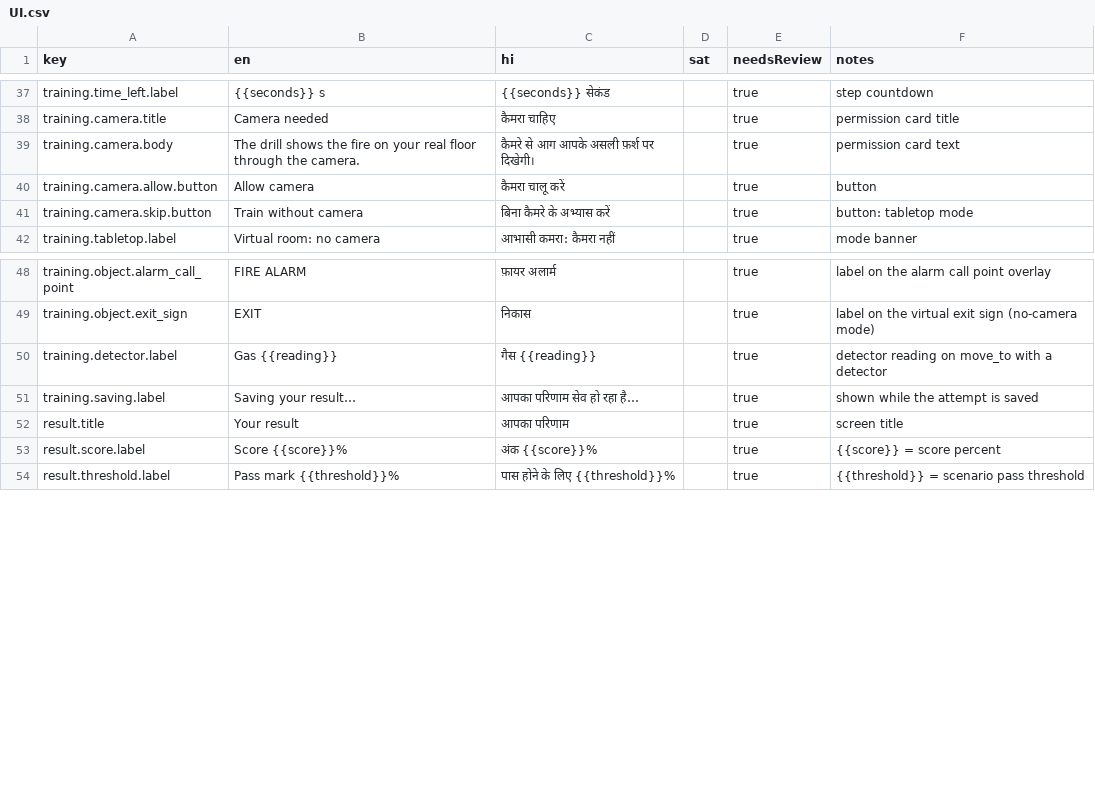
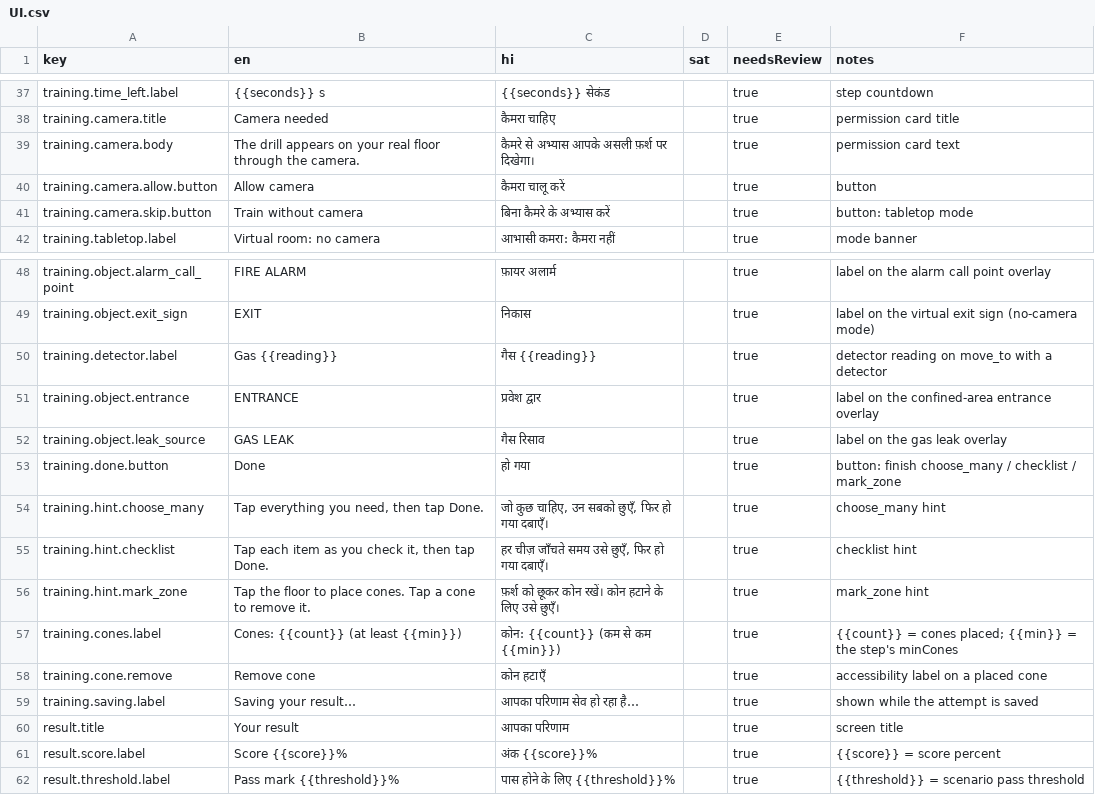
Before and after one commit to buildwithpriince/suraksha-saathi, a CSV file: content/strings/UI.csv, drawn as a sheet; only a part is shown, gaps mark what is left out.

```diff
--- a/content/strings/UI.csv
+++ b/content/strings/UI.csv
@@ -38,3 +38,3 @@ training.time_left.label,{{seconds}} s,{{seconds}} सेकंड,,true,step co
 training.camera.title,Camera needed,कैमरा चाहिए,,true,permission card title
-training.camera.body,The drill shows the fire on your real floor through the camera.,कैमरे से आग आपके असली फ़र्श पर दिखेगी।,,true,permission card text
+training.camera.body,The drill appears on your real floor through the camera.,कैमरे से अभ्यास आपके असली फ़र्श पर दिखेगा।,,true,permission card text
 training.camera.allow.button,Allow camera,कैमरा चालू करें,,true,button
@@ -50,2 +50,10 @@ training.object.exit_sign,EXIT,निकास,,true,label on the virtual exit s
 training.detector.label,Gas {{reading}},गैस {{reading}},,true,detector reading on move_to with a detector
+training.object.entrance,ENTRANCE,प्रवेश द्वार,,true,label on the confined-area entrance overlay
+training.object.leak_source,GAS LEAK,गैस रिसाव,,true,label on the gas leak overlay
+training.done.button,Done,हो गया,,true,button: finish choose_many / checklist / mark_zone
+training.hint.choose_many,"Tap everything you need, then tap Done.","जो कुछ चाहिए, उन सबको छुएँ, फिर हो गया दबाएँ।",,true,choose_many hint
+training.hint.checklist,"Tap each item as you check it, then tap Done.","हर चीज़ जाँचते समय उसे छुएँ, फिर हो गया दबाएँ।",,true,checklist hint
+training.hint.mark_zone,Tap the floor to place cones. Tap a cone to remove it.,फ़र्श को छूकर कोन रखें। कोन हटाने के लिए उसे छुएँ।,,true,mark_zone hint
+training.cones.label,Cones: {{count}} (at least {{min}}),कोन: {{count}} (कम से कम {{min}}),,true,{{count}} = cones placed; {{min}} = the step's minCones
+training.cone.remove,Remove cone,कोन हटाएँ,,true,accessibility label on a placed cone
 training.saving.label,Saving your result…,आपका परिणाम सेव हो रहा है…,,true,shown while the attempt is saved
```
Also changed, not shown: 17 other files.
